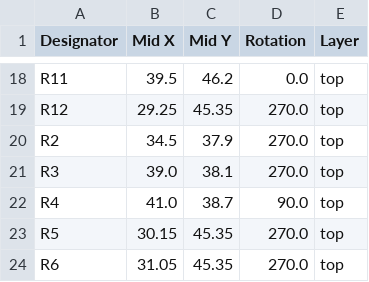
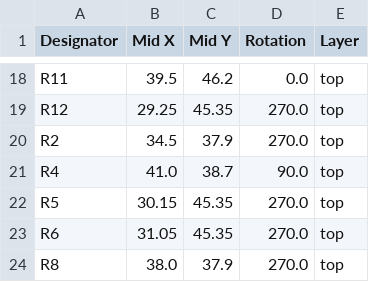
Before and after one commit to FigJam23/ESP32-Faikin-ESP32-C6-, a CSV file: PCB/Faikin/production/positions.csv, drawn as a sheet; only a part is shown, gaps mark what is left out; the shorter side is filled out with more unchanged rows.

```diff
--- a/PCB/Faikin/production/positions.csv
+++ b/PCB/Faikin/production/positions.csv
@@ -20,3 +20,2 @@ R12,29.25,45.35,270.0,top
 R2,34.5,37.9,270.0,top
-R3,39.0,38.1,270.0,top
 R4,41.0,38.7,90.0,top
```
Also changed, not shown: PCB/Faikin/production/bom.csv, PCB/Faikin2/production/bom.csv, 13 other files.
